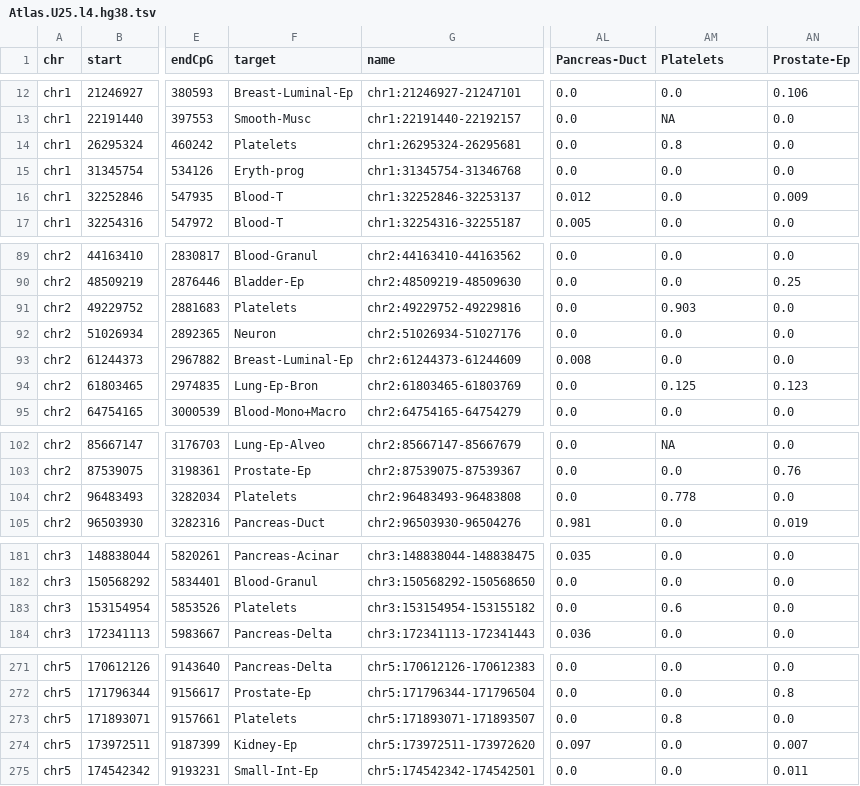
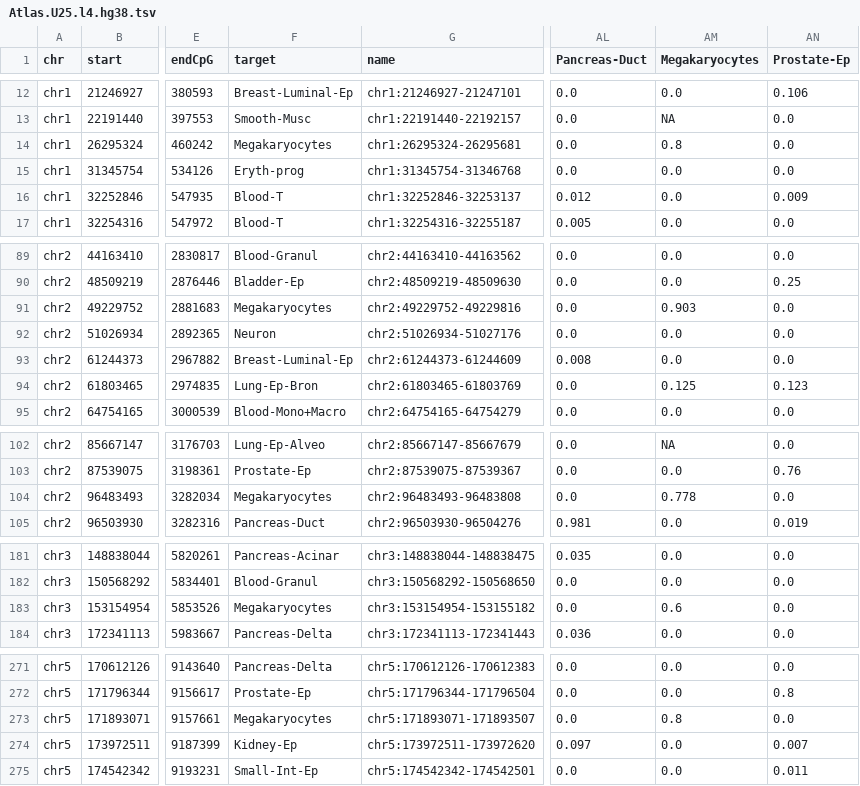
Before and after one commit to nloyfer/UXM_deconv, a TSV file: supplemental/Atlas.U25.l4.hg38.tsv, drawn as a sheet; only a part is shown, gaps mark what is left out; the diff covers the shown part only; the diff names each change by its address in the sheet, - before the commit and + after, or states it on an @@ line.

```diff
--- a/supplemental/Atlas.U25.l4.hg38.tsv
+++ b/supplemental/Atlas.U25.l4.hg38.tsv
-AM1: Platelets
+AM1: Megakaryocytes
-F14 (target): Platelets
+F14 (target): Megakaryocytes
-F91 (target): Platelets
+F91 (target): Megakaryocytes
-F104 (target): Platelets
+F104 (target): Megakaryocytes
-F183 (target): Platelets
+F183 (target): Megakaryocytes
-F273 (target): Platelets
+F273 (target): Megakaryocytes
```
Also changed, not shown: 20 edited cells elsewhere in this file.
